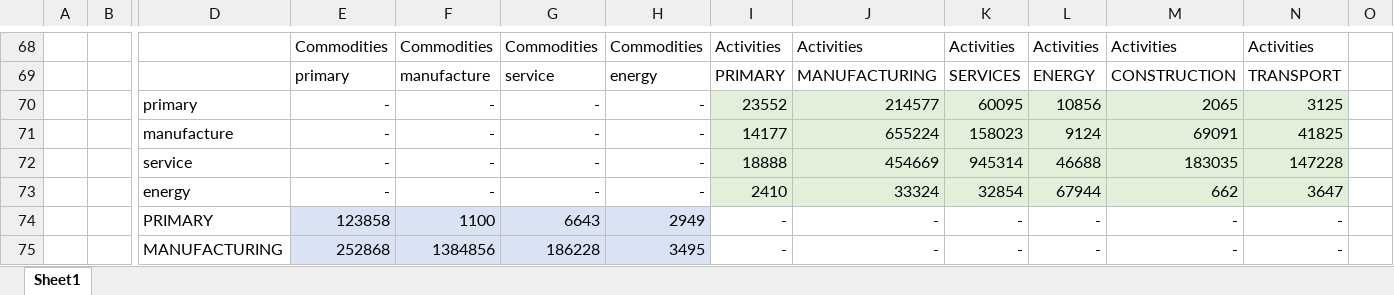
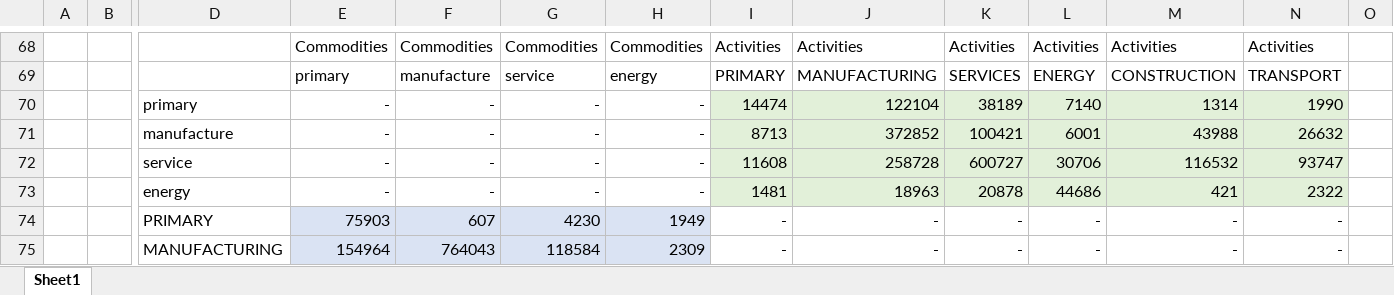
Before and after one commit to nigolred/COVID-19_Impact_on_Italian_GDP, an Excel workbook: Conceptual_model.xlsx, sheet Sheet1, drawn as a sheet; only a part is shown, gaps mark what is left out; values as stored, in another font and other column widths than the file's, no borders; charts and pictures not drawn; the diff covers the shown part only; the diff names each change by its address in the sheet, - before the commit and + after, or states it on an @@ line.

```diff
--- a/Conceptual_model.xlsx (sheet Sheet1)
+++ b/Conceptual_model.xlsx (sheet Sheet1)
-I70: 23552
+I70: 14474
-J70: 214577
+J70: 122104
-K70: 60095
+K70: 38189
-L70: 10856
+L70: 7140
-M70: 2065
+M70: 1314
-N70: 3125
+N70: 1990
-I71: 14177
+I71: 8713
-J71: 655224
+J71: 372852
-K71: 158023
+K71: 100421
-L71: 9124
+L71: 6001
-M71: 69091
+M71: 43988
-N71: 41825
+N71: 26632
-I72: 18888
+I72: 11608
-J72: 454669
+J72: 258728
-K72: 945314
+K72: 600727
-L72: 46688
+L72: 30706
-M72: 183035
+M72: 116532
-N72: 147228
+N72: 93747
-I73: 2410
+I73: 1481
-J73: 33324
+J73: 18963
-K73: 32854
+K73: 20878
-L73: 67944
+L73: 44686
-M73: 662
+M73: 421
-N73: 3647
+N73: 2322
-E74: 123858
+E74: 75903
-F74: 1100
+F74: 607
-G74: 6643
+G74: 4230
-H74: 2949
+H74: 1949
-E75: 252868
+E75: 154964
-F75: 1384856
+F75: 764043
-G75: 186228
+G75: 118584
-H75: 3495
+H75: 2309
```
Also changed, not shown: 1 added row, 11 removed rows and 69 edited cells elsewhere in this sheet, charts or pictures, Database/Italy_2014_SUT.xlsx, Database/Italy_2015_SUT.xlsx, 28 other files.
